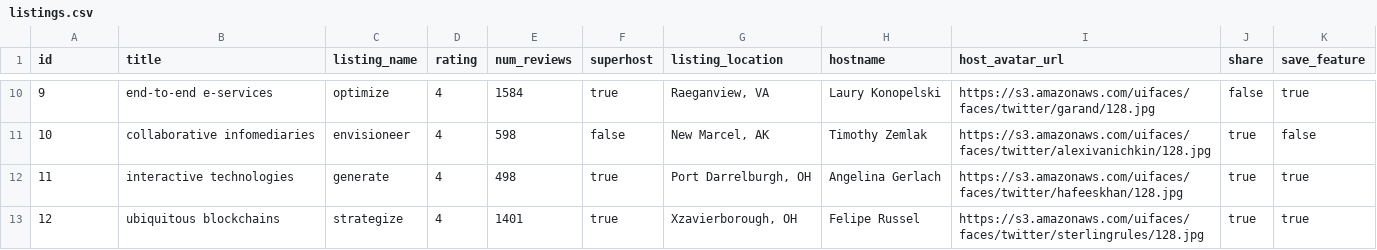
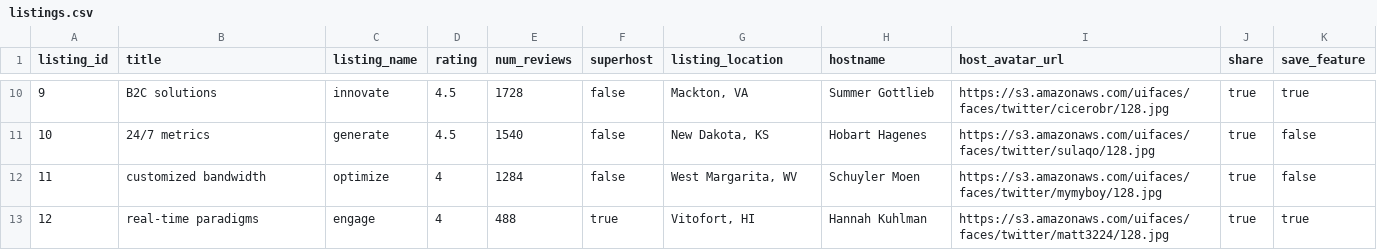
Before and after one commit to Jellyfish-130/gallery-service, a CSV file: seed/postgres/sample_csv/listings.csv, drawn as a sheet; only a part is shown, gaps mark what is left out; the diff covers the shown part only.

```diff
--- a/seed/postgres/sample_csv/listings.csv
+++ b/seed/postgres/sample_csv/listings.csv
@@ -1 +1 @@
-id,title,listing_name,rating,num_reviews,superhost,listing_location,hostname,host_avatar_url,share,save_feature
+listing_id,title,listing_name,rating,num_reviews,superhost,listing_location,hostname,host_avatar_url,share,save_feature
@@ -10,4 +10,4 @@ id,title,listing_name,rating,num_reviews,superhost,listing_location,hostname,hos
-9,end-to-end e-services,optimize,4,1584,true,"Raeganview, VA",Laury Konopelski,https://s3.amazonaws.com/uifaces/faces/twitter/garand/128.jpg,false,true
-10,collaborative infomediaries,envisioneer,4,598,false,"New Marcel, AK",Timothy Zemlak,https://s3.amazonaws.com/uifaces/faces/twitter/alexivanichkin/128.jpg,true,false
-11,interactive technologies,generate,4,498,true,"Port Darrelburgh, OH",Angelina Gerlach,https://s3.amazonaws.com/uifaces/faces/twitter/hafeeskhan/128.jpg,true,true
-12,ubiquitous blockchains,strategize,4,1401,true,"Xzavierborough, OH",Felipe Russel,https://s3.amazonaws.com/uifaces/faces/twitter/sterlingrules/128.jpg,true,true
+9,B2C solutions,innovate,4.5,1728,false,"Mackton, VA",Summer Gottlieb,https://s3.amazonaws.com/uifaces/faces/twitter/cicerobr/128.jpg,true,true
+10,24/7 metrics,generate,4.5,1540,false,"New Dakota, KS",Hobart Hagenes,https://s3.amazonaws.com/uifaces/faces/twitter/sulaqo/128.jpg,true,false
+11,customized bandwidth,optimize,4,1284,false,"West Margarita, WV",Schuyler Moen,https://s3.amazonaws.com/uifaces/faces/twitter/mymyboy/128.jpg,true,false
+12,real-time paradigms,engage,4,488,true,"Vitofort, HI",Hannah Kuhlman,https://s3.amazonaws.com/uifaces/faces/twitter/matt3224/128.jpg,true,true
```
Also changed, not shown: 169 edited cells elsewhere in this file, seed/postgres/sample_csv/feature_photos.csv, seed/postgres/sample_csv/photos.csv, 5 other files.
